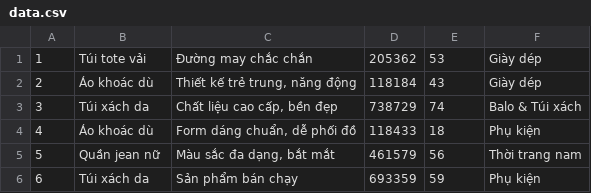
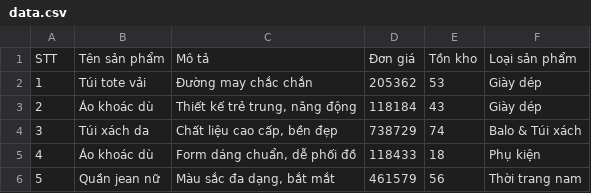
Before and after one commit to GameProfessor/bolt-bi, a CSV file: data.csv, drawn as a sheet; only a part is shown; the shorter side is filled out with more unchanged rows.

```diff
--- a/data.csv
+++ b/data.csv
@@ -1 +1,2 @@
+STT,Tên sản phẩm,Mô tả,Đơn giá,Tồn kho,Loại sản phẩm
 1,Túi tote vải,Đường may chắc chắn,205362,53,Giày dép
```
Also changed, not shown: 32 other files.
